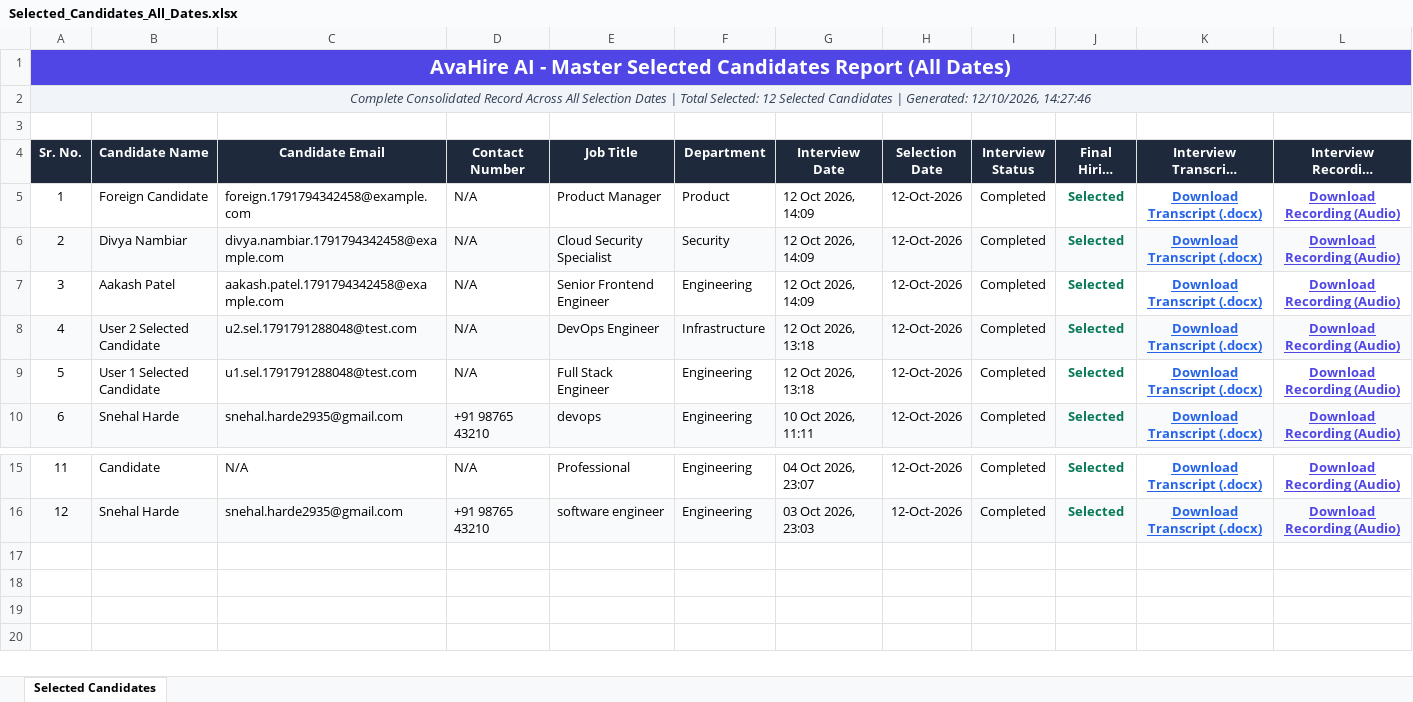
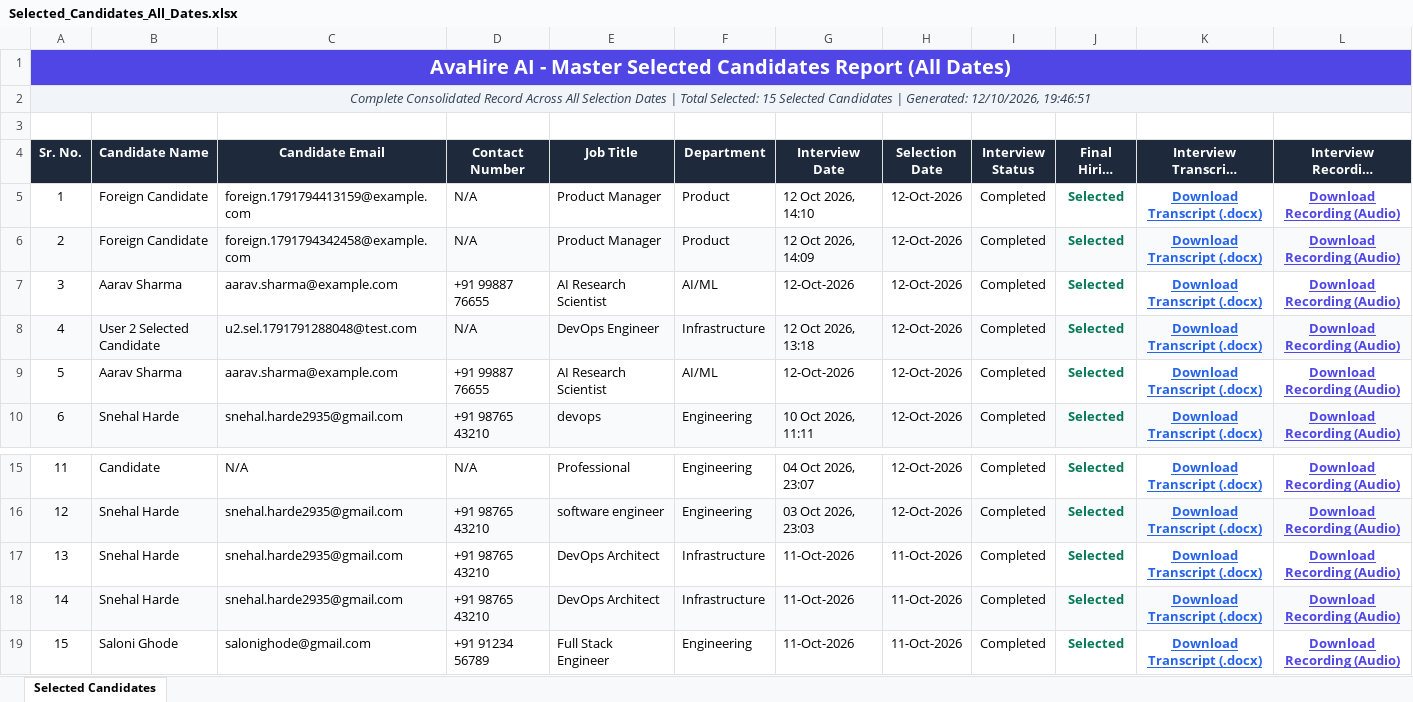
Before and after one commit to Ghodesaloni/Avahirerec, an Excel workbook: server/data/reports/Selected_Candidates_All_Dates.xlsx, sheet Selected Candidates, drawn as a sheet; only a part is shown, gaps mark what is left out; long unchanged cells end in …; values as stored, in another font and other column widths than the file's, no borders; removed rows and columns are numbered as before the commit, all else as after; the diff names each change by its address in the sheet, - before the commit and + after, or states it on an @@ line.

```diff
--- a/server/data/reports/Selected_Candidates_All_Dates.xlsx (sheet Selected Candidates)
+++ b/server/data/reports/Selected_Candidates_All_Dates.xlsx (sheet Selected Candidates)
@@ column A (Sr. No.) renumbered between rows 2 and 7 @@
+row 5: 1 | Foreign Candidate | foreign.1791794413159@example.com | N/A | Product Manager | Product | 12 Oct 2026, 14:10 | 12-Oct-2026 | Completed | Selected | Download Transcript (.docx) | Download Recording (Audio)
-A6:L6 fill: none
+A6:L6 fill: #F8FAFC
-A7:L7 fill: #F8FAFC
+A7:L7 fill: none
-B7 (Candidate Name): Divya Nambiar
+B7 (Candidate Name): Aarav Sharma
-C7 (Candidate Email): divya.nambiar.1791794342458@example.com
+C7 (Candidate Email): aarav.sharma@example.com
-D7 (Contact Number): N/A
+D7 (Contact Number): +91 99887 76655
-E7 (Job Title): Cloud Security Specialist
+E7 (Job Title): AI Research Scientist
-F7 (Department): Security
+F7 (Department): AI/ML
-G7 (Interview Date): 12 Oct 2026, 14:09
+G7 (Interview Date): 12-Oct-2026
-row 7: 3 | Aakash Patel | aakash.patel.1791794342458@example.com | N/A | Senior Frontend Engineer | Engineering | 12 Oct 2026, 14:09 | 12-Oct-2026 | Completed | Selected | Download Transcript (.docx) | Download Recording (Audio)
-B9 (Candidate Name): User 1 Selected Candidate
+B9 (Candidate Name): Aarav Sharma
-C9 (Candidate Email): u1.sel.1791791288048@test.com
+C9 (Candidate Email): aarav.sharma@example.com
-D9 (Contact Number): N/A
+D9 (Contact Number): +91 99887 76655
-E9 (Job Title): Full Stack Engineer
+E9 (Job Title): AI Research Scientist
-F9 (Department): Engineering
+F9 (Department): AI/ML
-G9 (Interview Date): 12 Oct 2026, 13:18
+G9 (Interview Date): 12-Oct-2026
+row 17: 13 | Snehal Harde | snehal.harde2935@gmail.com | +91 98765 43210 | DevOps Architect | Infrastructure | 11-Oct-2026 | 11-Oct-2026 | Completed | Selected | Download Transcript (.docx) | Download Recording (Audio)
+row 18: 14 | Snehal Harde | snehal.harde2935@gmail.com | +91 98765 43210 | DevOps Architect | Infrastructure | 11-Oct-2026 | 11-Oct-2026 | Completed | Selected | Download Transcript (.docx) | Download Recording (Audio)
+row 19: 15 | Saloni Ghode | salonighode@gmail.com | +91 91234 56789 | Full Stack Engineer | Engineering | 11-Oct-2026 | 11-Oct-2026 | Completed | Selected | Download Transcript (.docx) | Download Recording (Audio)
```
Also changed, not shown: server/data/reports/Selected_Candidates_2026-10-11.xlsx, server/data/reports/Selected_Candidates_2026-10-12.xlsx, 20 other files.
